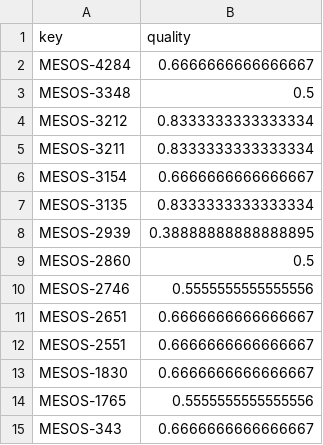
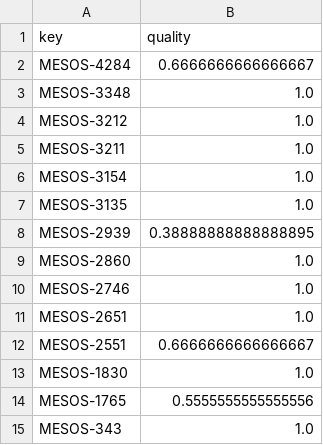
Before and after one commit to TanelToemets/Analysing-The-Quality-Of-User-Stories-In-Agile-Software-Projects, a CSV file: data/quality_scores_data/mesos-quality-scores.csv, drawn as a sheet.

```diff
--- a/data/quality_scores_data/mesos-quality-scores.csv
+++ b/data/quality_scores_data/mesos-quality-scores.csv
@@ -2,14 +2,14 @@ key,quality,
 MESOS-4284,0.6666666666666667,
-MESOS-3348,0.5,
-MESOS-3212,0.8333333333333334,
-MESOS-3211,0.8333333333333334,
-MESOS-3154,0.6666666666666667,
-MESOS-3135,0.8333333333333334,
+MESOS-3348,1.0,
+MESOS-3212,1.0,
+MESOS-3211,1.0,
+MESOS-3154,1.0,
+MESOS-3135,1.0,
 MESOS-2939,0.38888888888888895,
-MESOS-2860,0.5,
-MESOS-2746,0.5555555555555556,
-MESOS-2651,0.6666666666666667,
+MESOS-2860,1.0,
+MESOS-2746,1.0,
+MESOS-2651,1.0,
 MESOS-2551,0.6666666666666667,
-MESOS-1830,0.6666666666666667,
+MESOS-1830,1.0,
 MESOS-1765,0.5555555555555556,
-MESOS-343,0.6666666666666667,
+MESOS-343,1.0,
```
Also changed, not shown: data/quality_scores_data/apstud-quality-scores.csv, data/quality_scores_data/compass-quality-scores.csv, 3 other files.
